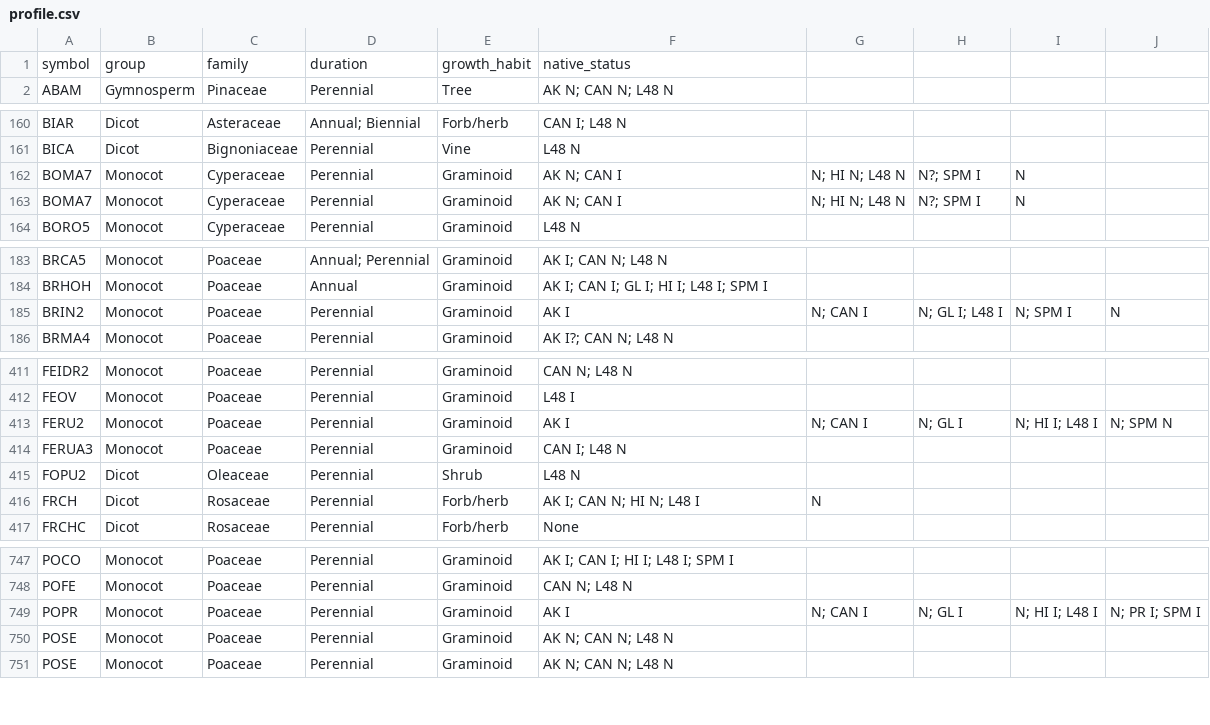
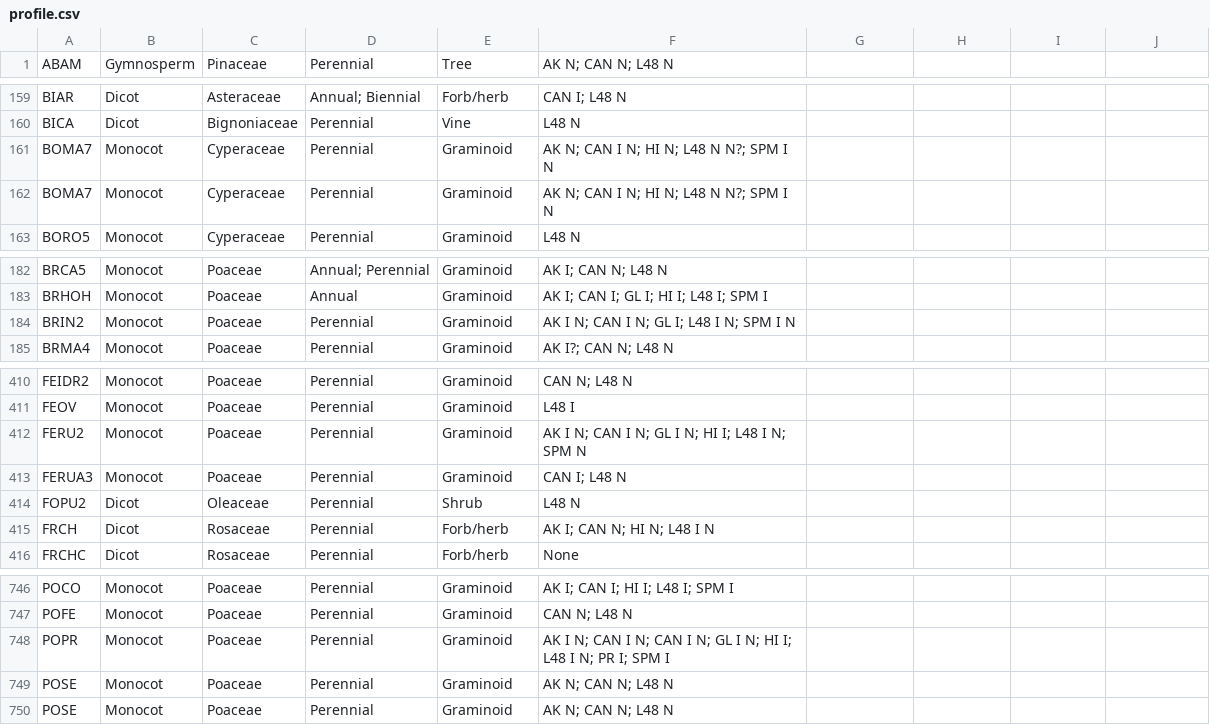
Before and after one commit to CateBook/RDBMS-_14301100, a CSV file: data/profile.csv, drawn as a sheet; only a part is shown, gaps mark what is left out; the diff covers the shown part only.

```diff
--- a/data/profile.csv
+++ b/data/profile.csv
@@ -1,2 +1 @@
-symbol,group,family,duration,growth_habit,native_status
 ABAM,Gymnosperm,Pinaceae,Perennial,Tree,AK N; CAN N; L48 N
@@ -161,4 +160,4 @@ BIAR,Dicot,Asteraceae,Annual; Biennial,Forb/herb,CAN I; L48 N
 BICA,Dicot,Bignoniaceae,Perennial,Vine,L48 N
-BOMA7,Monocot,Cyperaceae,Perennial,Graminoid,AK N; CAN I,N; HI N; L48 N,N?; SPM I,N
-BOMA7,Monocot,Cyperaceae,Perennial,Graminoid,AK N; CAN I,N; HI N; L48 N,N?; SPM I,N
+BOMA7,Monocot,Cyperaceae,Perennial,Graminoid,AK N; CAN I N; HI N; L48 N N?; SPM I N
+BOMA7,Monocot,Cyperaceae,Perennial,Graminoid,AK N; CAN I N; HI N; L48 N N?; SPM I N
 BORO5,Monocot,Cyperaceae,Perennial,Graminoid,L48 N
@@ -184,3 +183,3 @@ BRCA5,Monocot,Poaceae,Annual; Perennial,Graminoid,AK I; CAN N; L48 N
 BRHOH,Monocot,Poaceae,Annual,Graminoid,AK I; CAN I; GL I; HI I; L48 I; SPM I
-BRIN2,Monocot,Poaceae,Perennial,Graminoid,AK I,N; CAN I,N; GL I; L48 I,N; SPM I,N
+BRIN2,Monocot,Poaceae,Perennial,Graminoid,AK I N; CAN I N; GL I; L48 I N; SPM I N
 BRMA4,Monocot,Poaceae,Perennial,Graminoid,AK I?; CAN N; L48 N
@@ -412,6 +411,6 @@ FEIDR2,Monocot,Poaceae,Perennial,Graminoid,CAN N; L48 N
 FEOV,Monocot,Poaceae,Perennial,Graminoid,L48 I
-FERU2,Monocot,Poaceae,Perennial,Graminoid,AK I,N; CAN I,N; GL I,N; HI I; L48 I,N; SPM N
+FERU2,Monocot,Poaceae,Perennial,Graminoid,AK I N; CAN I N; GL I N; HI I; L48 I N; SPM N
 FERUA3,Monocot,Poaceae,Perennial,Graminoid,CAN I; L48 N
 FOPU2,Dicot,Oleaceae,Perennial,Shrub,L48 N
-FRCH,Dicot,Rosaceae,Perennial,Forb/herb,AK I; CAN N; HI N; L48 I,N
+FRCH,Dicot,Rosaceae,Perennial,Forb/herb,AK I; CAN N; HI N; L48 I N
 FRCHC,Dicot,Rosaceae,Perennial,Forb/herb,None
@@ -748,3 +747,3 @@ POCO,Monocot,Poaceae,Perennial,Graminoid,AK I; CAN I; HI I; L48 I; SPM I
 POFE,Monocot,Poaceae,Perennial,Graminoid,CAN N; L48 N
-POPR,Monocot,Poaceae,Perennial,Graminoid,AK I,N; CAN I,N; GL I,N; HI I; L48 I,N; PR I; SPM I
+POPR,Monocot,Poaceae,Perennial,Graminoid,AK I N; CAN I N; CAN I N; GL I N; HI I; L48 I N; PR I; SPM I
 POSE,Monocot,Poaceae,Perennial,Graminoid,AK N; CAN N; L48 N
```
Also changed, not shown: 44 edited cells elsewhere in this file, 3 other files.
